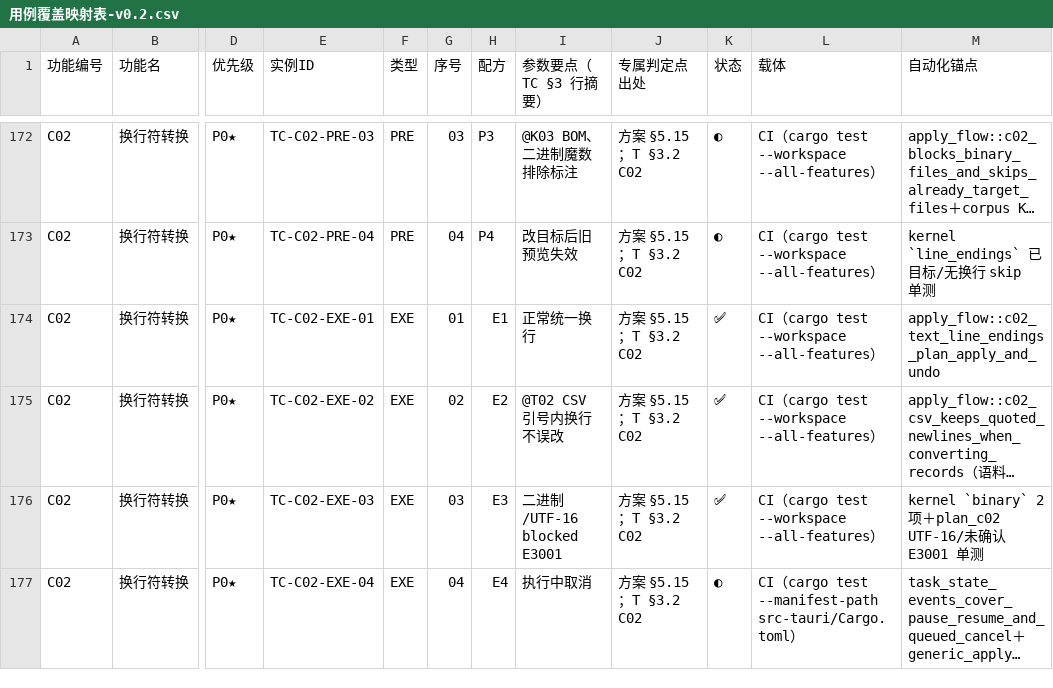
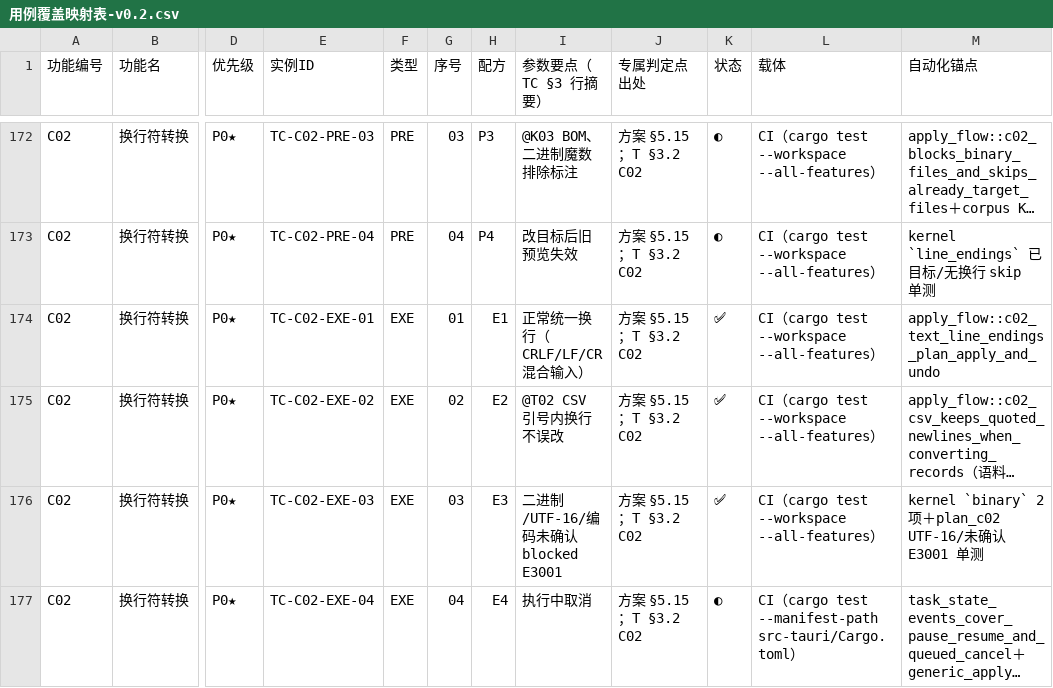
Before and after one commit to superge-cn/batchdesk, a CSV file: docs/testing/用例覆盖映射表-v0.2.csv, drawn as a sheet; only a part is shown, gaps mark what is left out; long unchanged cells end in …; the diff covers the shown part only; the diff names each change by its address in the sheet, - before the commit and + after, or states it on an @@ line.

```diff
--- a/docs/testing/用例覆盖映射表-v0.2.csv
+++ b/docs/testing/用例覆盖映射表-v0.2.csv
-I174 (参数要点（TC §3 行摘要）): 正常统一换行
+I174 (参数要点（TC §3 行摘要）): 正常统一换行（CRLF/LF/CR 混合输入）
-I176 (参数要点（TC §3 行摘要）): 二进制/UTF-16 blocked E3001
+I176 (参数要点（TC §3 行摘要）): 二进制/UTF-16/编码未确认 blocked E3001
```
Also changed, not shown: 43 edited cells elsewhere in this file, 12 other files.
